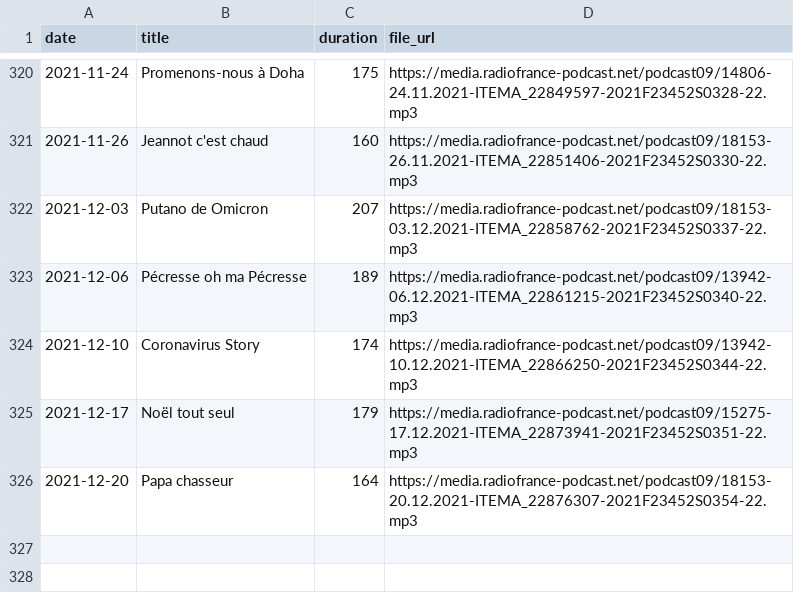
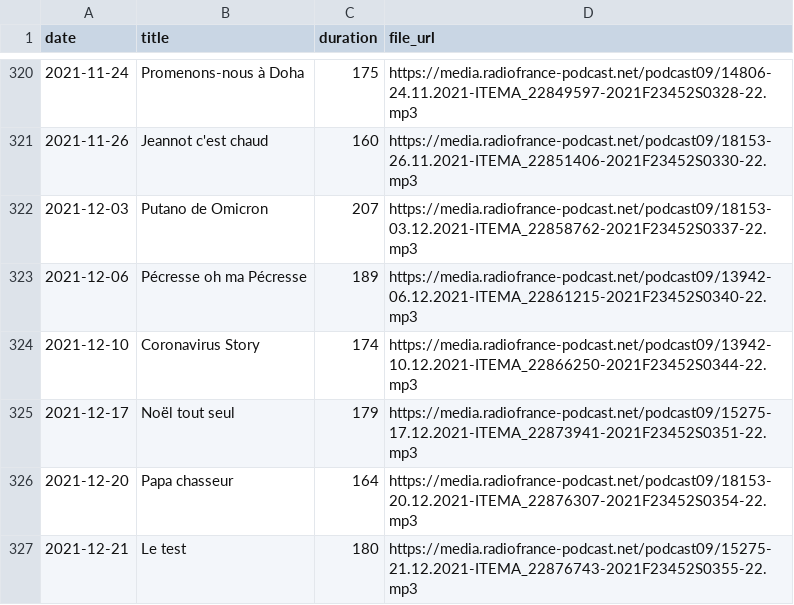
Before and after one commit to ahasverus/franceinter, a CSV file: inst/csv/la-chanson-de-frederic-fromet.csv, drawn as a sheet; only a part is shown, gaps mark what is left out; the diff names each change by its address in the sheet, - before the commit and + after, or states it on an @@ line.

```diff
--- a/inst/csv/la-chanson-de-frederic-fromet.csv
+++ b/inst/csv/la-chanson-de-frederic-fromet.csv
+row 327: 2021-12-21 | Le test | 180 | https://media.radiofrance-podcast.net/podcast09/15275-21.12.2021-ITEMA_22876743-2021F23452S0355-22.mp3
```
Also changed, not shown: inst/csv/la-chronique-de-constance.csv, inst/csv/le-moment-meurice.csv, 6 other files.
